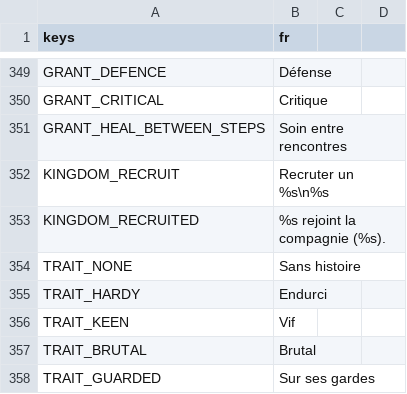
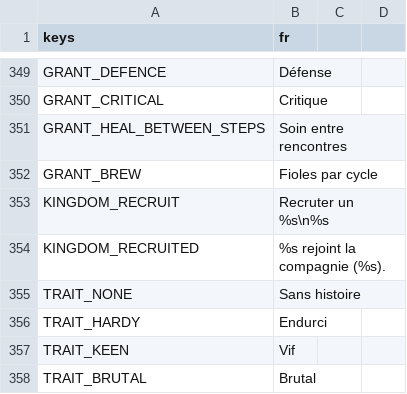
Before and after one commit to gaetanribeiro-jpg/Jeu-Mobile, a CSV file: data/i18n/fr.csv, drawn as a sheet; only a part is shown, gaps mark what is left out; the shorter side is filled out with more unchanged rows.

```diff
--- a/data/i18n/fr.csv
+++ b/data/i18n/fr.csv
@@ -351,2 +351,3 @@ GRANT_CRITICAL,Critique
 GRANT_HEAL_BETWEEN_STEPS,Soin entre rencontres
+GRANT_BREW,Fioles par cycle
 KINGDOM_RECRUIT,Recruter un %s\n%s
```
Also changed, not shown: 8 other files.
